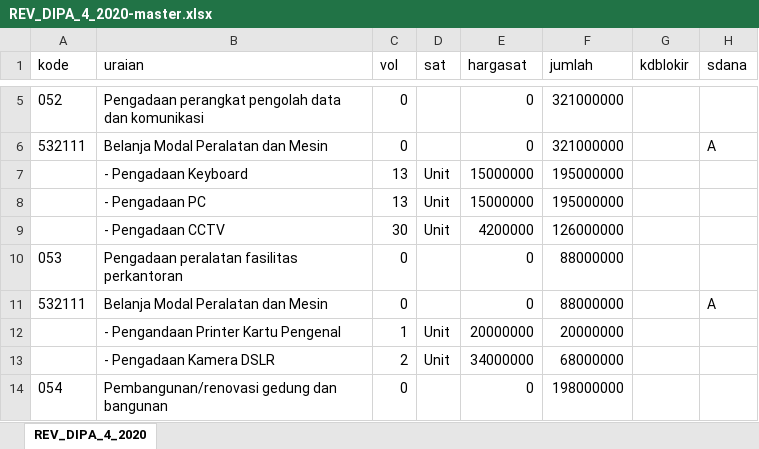
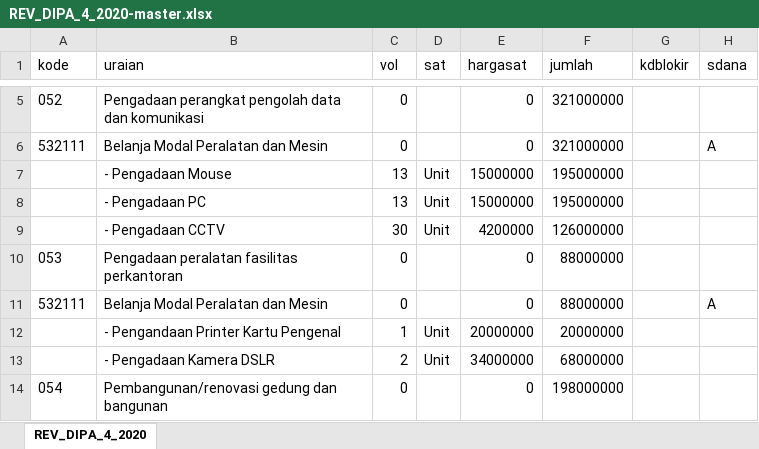
Before and after one commit to RizzeAustin/simamov, an Excel workbook: uploaded/pok/REV_DIPA_4_2020-master.xlsx, sheet REV_DIPA_4_2020, drawn as a sheet; only a part is shown, gaps mark what is left out; values as stored, in another font and other column widths than the file's, no borders; the diff names each change by its address in the sheet, - before the commit and + after, or states it on an @@ line.

```diff
--- a/uploaded/pok/REV_DIPA_4_2020-master.xlsx (sheet REV_DIPA_4_2020)
+++ b/uploaded/pok/REV_DIPA_4_2020-master.xlsx (sheet REV_DIPA_4_2020)
-B7 (uraian): - Pengadaan Keyboard
+B7 (uraian): - Pengadaan Mouse
```
Also changed, not shown: 7 other files.
